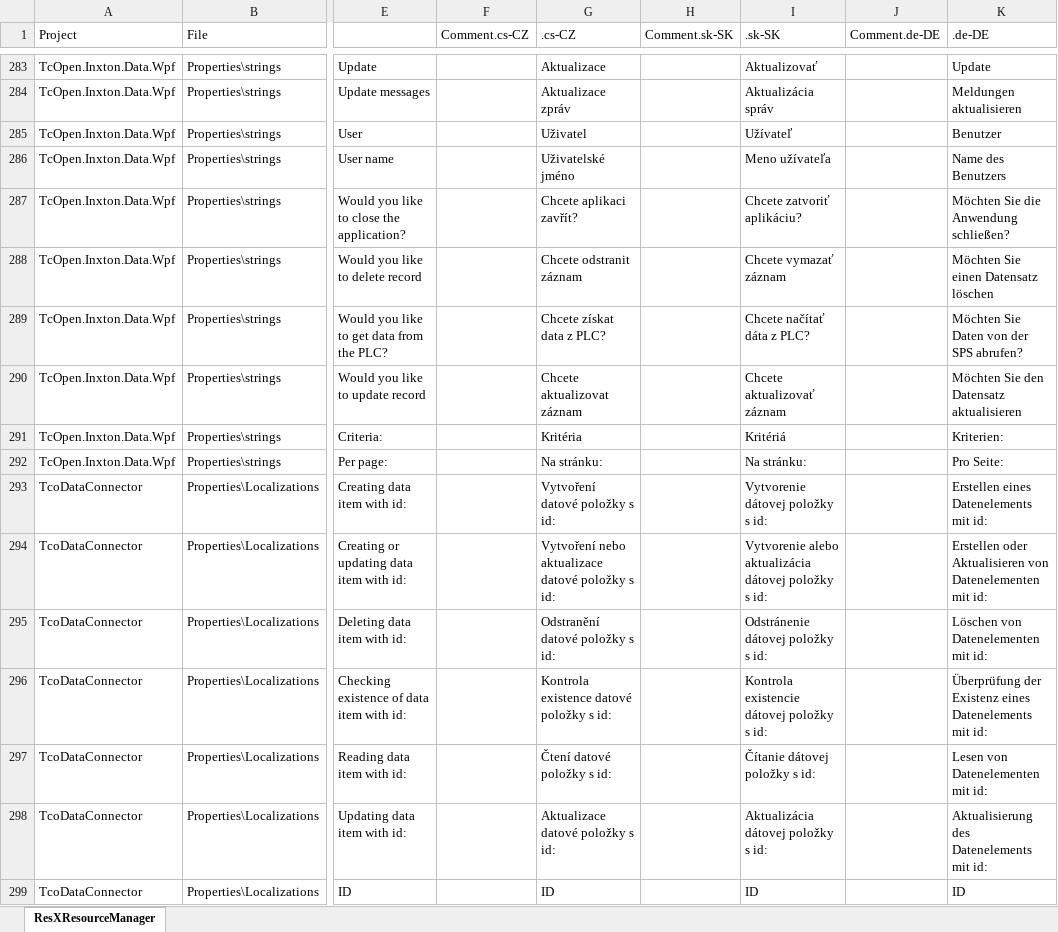
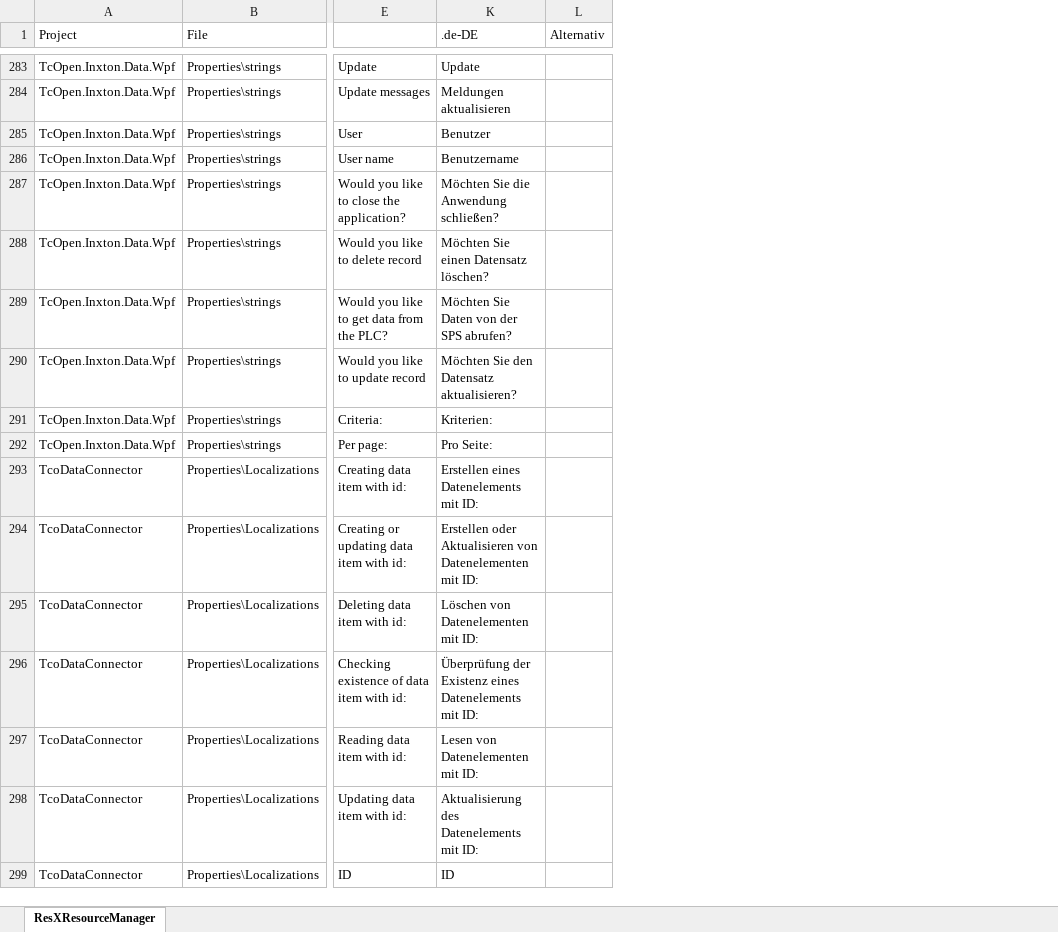
Before and after one commit to TcOpenGroup/TcOpen, an Excel workbook: assets/TcOpenLocalizations.xlsx, sheet ResXResourceManager, drawn as a sheet; only a part is shown, gaps mark what is left out; values as stored, in another font and other column widths than the file's, no borders; removed rows and columns are numbered as before the commit, all else as after; the diff covers the shown part only; the diff names each change by its address in the sheet, - before the commit and + after, or states it on an @@ line.

```diff
--- a/assets/TcOpenLocalizations.xlsx (sheet ResXResourceManager)
+++ b/assets/TcOpenLocalizations.xlsx (sheet ResXResourceManager)
@@ column F (Comment.cs-CZ) hidden, empty @@
@@ column G (.cs-CZ) hidden, rows 283-299: Aktualizace | Aktualizace zpráv | Uživatel | Uživatelské jméno | Chcete aplikaci zavřít? | Chcete odstranit záznam | Chcete získat data z PLC? | Chcete aktualizovat záznam | Kritéria | Na stránku: | Vytvoření datové položky s id: | Vytvoření nebo aktualizace datové položky s id: | Odstranění datové položky s id: | Kontrola existence datové položky s id: | Čtení datové položky s id: | Aktualizace datové položky s id: | ID @@
@@ column H (Comment.sk-SK) hidden, empty @@
@@ column I (.sk-SK) hidden, rows 283-299: Aktualizovať | Aktualizácia správ | Užívateľ | Meno užívateľa | Chcete zatvoriť aplikáciu? | Chcete vymazať záznam | Chcete načítať dáta z PLC? | Chcete aktualizovať záznam | Kritériá | Na stránku: | Vytvorenie dátovej položky s id: | Vytvorenie alebo aktualizácia dátovej položky s id: | Odstránenie dátovej položky s id: | Kontrola existencie dátovej položky s id: | Čítanie dátovej položky s id: | Aktualizácia dátovej položky s id: | ID @@
@@ column J (Comment.de-DE) hidden, empty @@
+column L (Alternativ), empty
-K286 (.de-DE): Name des Benutzers
+K286 (.de-DE): Benutzername
-K288 (.de-DE): Möchten Sie einen Datensatz löschen
+K288 (.de-DE): Möchten Sie einen Datensatz löschen?
-K290 (.de-DE): Möchten Sie den Datensatz aktualisieren
+K290 (.de-DE): Möchten Sie den Datensatz aktualisieren?
-K293 (.de-DE): Erstellen eines Datenelements mit id:
+K293 (.de-DE): Erstellen eines Datenelements mit ID:
-K294 (.de-DE): …Datenelementen mit id:
+K294 (.de-DE): …Datenelementen mit ID:
-K295 (.de-DE): Löschen von Datenelementen mit id:
+K295 (.de-DE): Löschen von Datenelementen mit ID:
-K296 (.de-DE): …Datenelements mit id:
+K296 (.de-DE): …Datenelements mit ID:
-K297 (.de-DE): Lesen von Datenelementen mit id:
+K297 (.de-DE): Lesen von Datenelementen mit ID:
-K298 (.de-DE): Aktualisierung des Datenelements mit id:
+K298 (.de-DE): Aktualisierung des Datenelements mit ID:
```
Also changed, not shown: 135 edited cells elsewhere in this sheet.
